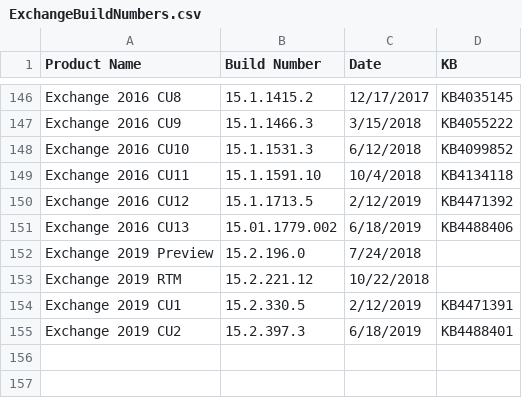
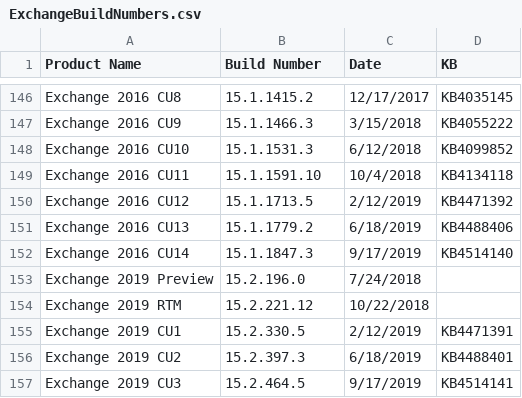
Before and after one commit to microsoft/Get-ExchangeBuildNumber, a CSV file: ExchangeBuildNumbers.csv, drawn as a sheet; only a part is shown, gaps mark what is left out.

Commit message:
Update ExchangeBuildNumbers.csv
September 2019 Quarterly Exchange Updates

```diff
--- a/ExchangeBuildNumbers.csv
+++ b/ExchangeBuildNumbers.csv
@@ -150,3 +150,4 @@ Exchange 2016 CU11,15.1.1591.10,10/4/2018,KB4134118
 Exchange 2016 CU12,15.1.1713.5,2/12/2019,KB4471392
-Exchange 2016 CU13,15.01.1779.002,6/18/2019,KB4488406
+Exchange 2016 CU13,15.1.1779.2,6/18/2019,KB4488406
+Exchange 2016 CU14,15.1.1847.3,9/17/2019,KB4514140
 Exchange 2019 Preview,15.2.196.0,7/24/2018,
@@ -155 +156,2 @@ Exchange 2019 CU1,15.2.330.5,2/12/2019,KB4471391
 Exchange 2019 CU2,15.2.397.3,6/18/2019,KB4488401
+Exchange 2019 CU3,15.2.464.5,9/17/2019,KB4514141
```
